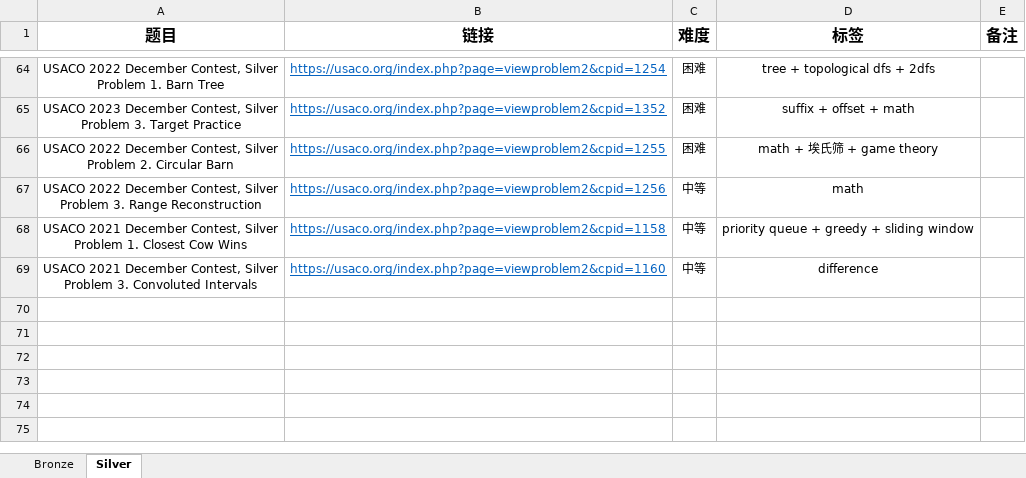
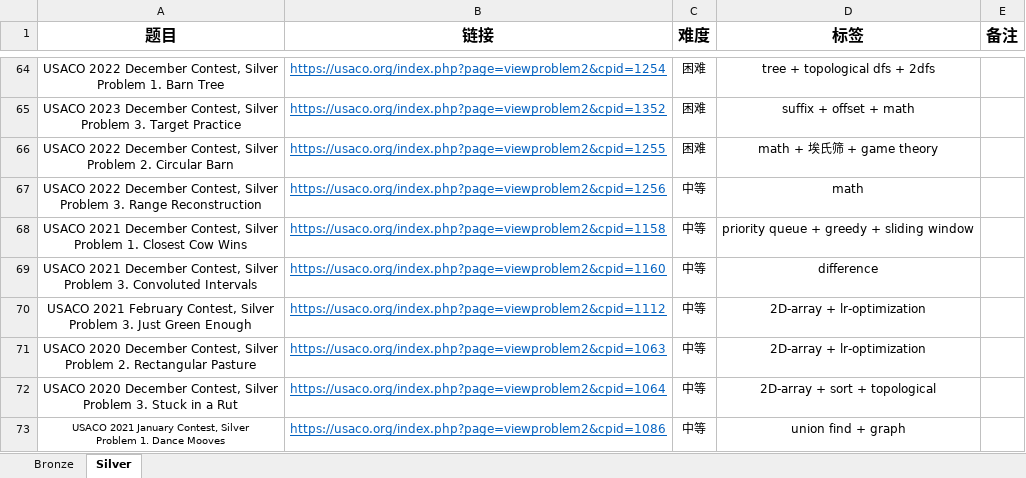
Before and after one commit to cola0405/usaco_cpp, an Excel workbook: usaco.xlsx, sheet Silver, drawn as a sheet; only a part is shown, gaps mark what is left out; values as stored, in another font and other column widths than the file's, no borders; ↵ is a line break in a cell; the diff names each change by its address in the sheet, - before the commit and + after, or states it on an @@ line.

```diff
--- a/usaco.xlsx (sheet Silver)
+++ b/usaco.xlsx (sheet Silver)
+row 70: USACO 2021 February Contest, Silver ↵ Problem 3. Just Green Enough | https://usaco.org/index.php?page=viewproblem2&cpid=1112 | 中等 | 2D-array + lr-optimization
+row 71: USACO 2020 December Contest, Silver ↵ Problem 2. Rectangular Pasture | https://usaco.org/index.php?page=viewproblem2&cpid=1063 | 中等 | 2D-array + lr-optimization
+row 72: USACO 2020 December Contest, Silver ↵ Problem 3. Stuck in a Rut | https://usaco.org/index.php?page=viewproblem2&cpid=1064 | 中等 | 2D-array + sort + topological
+row 73: USACO 2021 January Contest, Silver ↵ Problem 1. Dance Mooves | https://usaco.org/index.php?page=viewproblem2&cpid=1086 | 中等 | union find + graph
```
Also changed, not shown: 11 other files.
